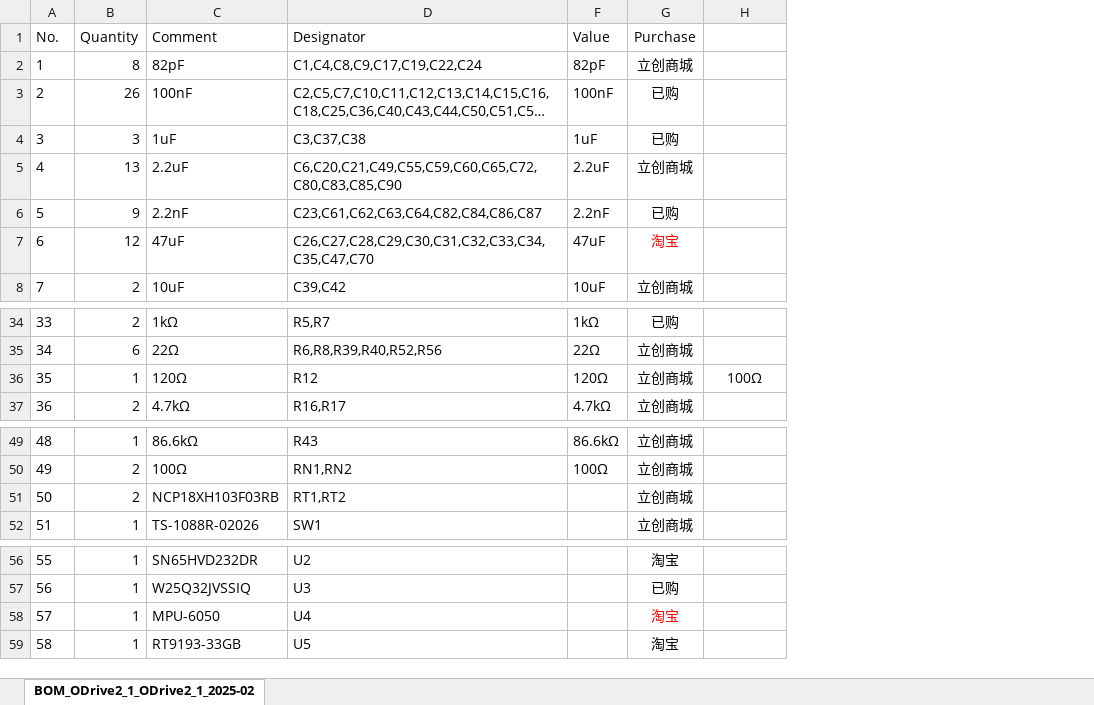
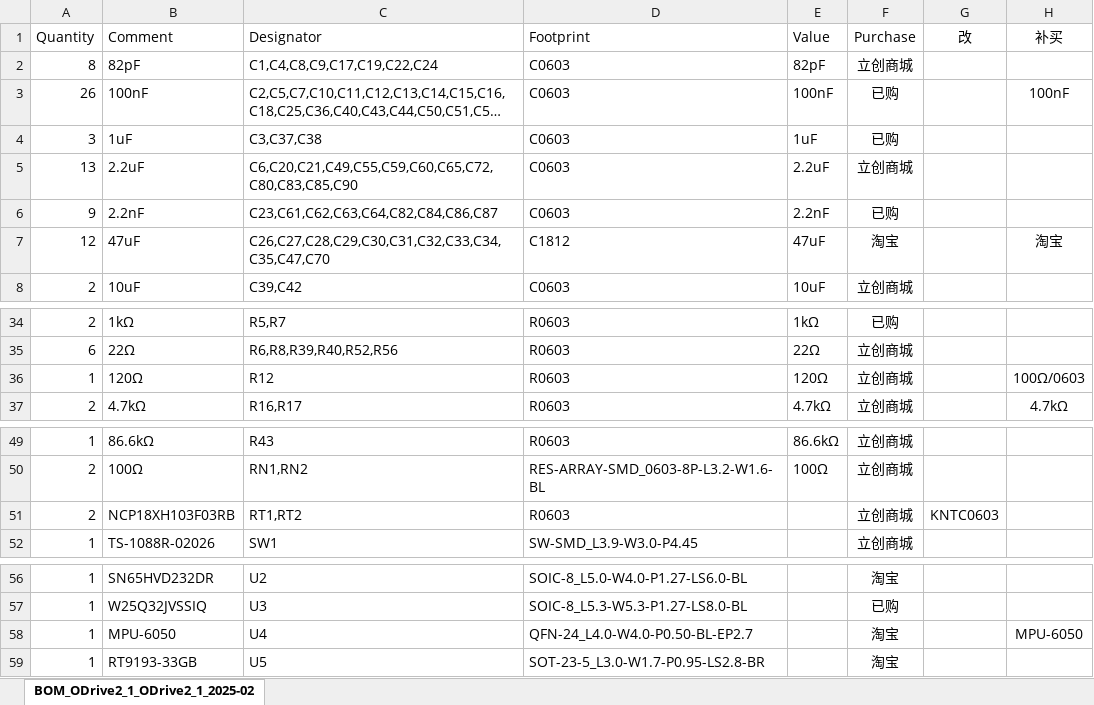
Before and after one commit to MoonGrt/Wheel_Robot, an Excel workbook: Hardware/bom.xlsx, sheet BOM_ODrive2_1_ODrive2_1_2025-02, drawn as a sheet; only a part is shown, gaps mark what is left out; long unchanged cells end in …; values as stored, in another font and other column widths than the file's, no borders; removed rows and columns are numbered as before the commit, all else as after; the diff names each change by its address in the sheet, - before the commit and + after, or states it on an @@ line.

```diff
--- a/Hardware/bom.xlsx (sheet BOM_ODrive2_1_ODrive2_1_2025-02)
+++ b/Hardware/bom.xlsx (sheet BOM_ODrive2_1_ODrive2_1_2025-02)
-column A (No.), rows 2-8: 1 | 2 | 3 | 4 | 5 | 6 | 7; rows 34-37: 33 | 34 | 35 | 36; rows 49-52: 48 | 49 | 50 | 51; rows 56-59: 55 | 56 | 57 | 58
+column D (Footprint), rows 2-8: C0603 | C0603 | C0603 | C0603 | C0603 | C1812 | C0603; rows 34-37: all R0603; rows 49-52: R0603 | RES-ARRAY-SMD_0603-8P-L3.2-W1.6-BL | R0603 | SW-SMD_L3.9-W3.0-P4.45; rows 56-59: SOIC-8_L5.0-W4.0-P1.27-LS6.0-BL | SOIC-8_L5.3-W5.3-P1.27-LS8.0-BL | QFN-24_L4.0-W4.0-P0.50-BL-EP2.7 | SOT-23-5_L3.0-W1.7-P0.95-LS2.8-BR
+column H (补买), rows 3-7: 100nF |  |  |  | 淘宝; rows 36-37: 100Ω/0603 | 4.7kΩ; row 58: MPU-6050
-G1: (empty)
+G1: 改
-F7 text colour: #FF0000
+F7 text colour: black
-G36 (改): 100Ω
+G36 (改): (empty)
-G51 (改): (empty)
+G51 (改): KNTC0603
-F58 text colour: #FF0000
+F58 text colour: black
```
Also changed, not shown: 3 other files.
